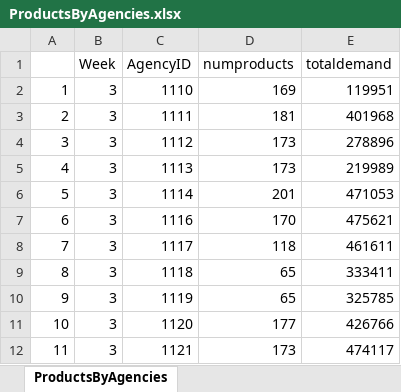
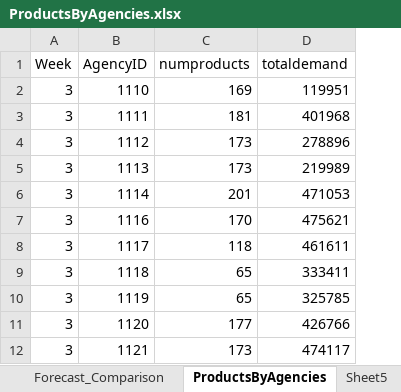
Before and after one commit to susub31/kag-bim, an Excel workbook: ProductsByAgencies.xlsx, sheet ProductsByAgencies, drawn as a sheet; only a part is shown; values as stored, in another font and other column widths than the file's, no borders; the diff names each change by its address in the sheet, - before the commit and + after, or states it on an @@ line.

```diff
--- a/ProductsByAgencies.xlsx (sheet ProductsByAgencies)
+++ b/ProductsByAgencies.xlsx (sheet ProductsByAgencies)
+sheet tab: Forecast_Comparison
+sheet tab: Sheet5
-column A, rows 2-12: 1 | 2 | 3 | 4 | 5 | 6 | 7 | 8 | 9 | 10 | 11
```
Also changed, not shown: other sheet tabs, charts or pictures.
